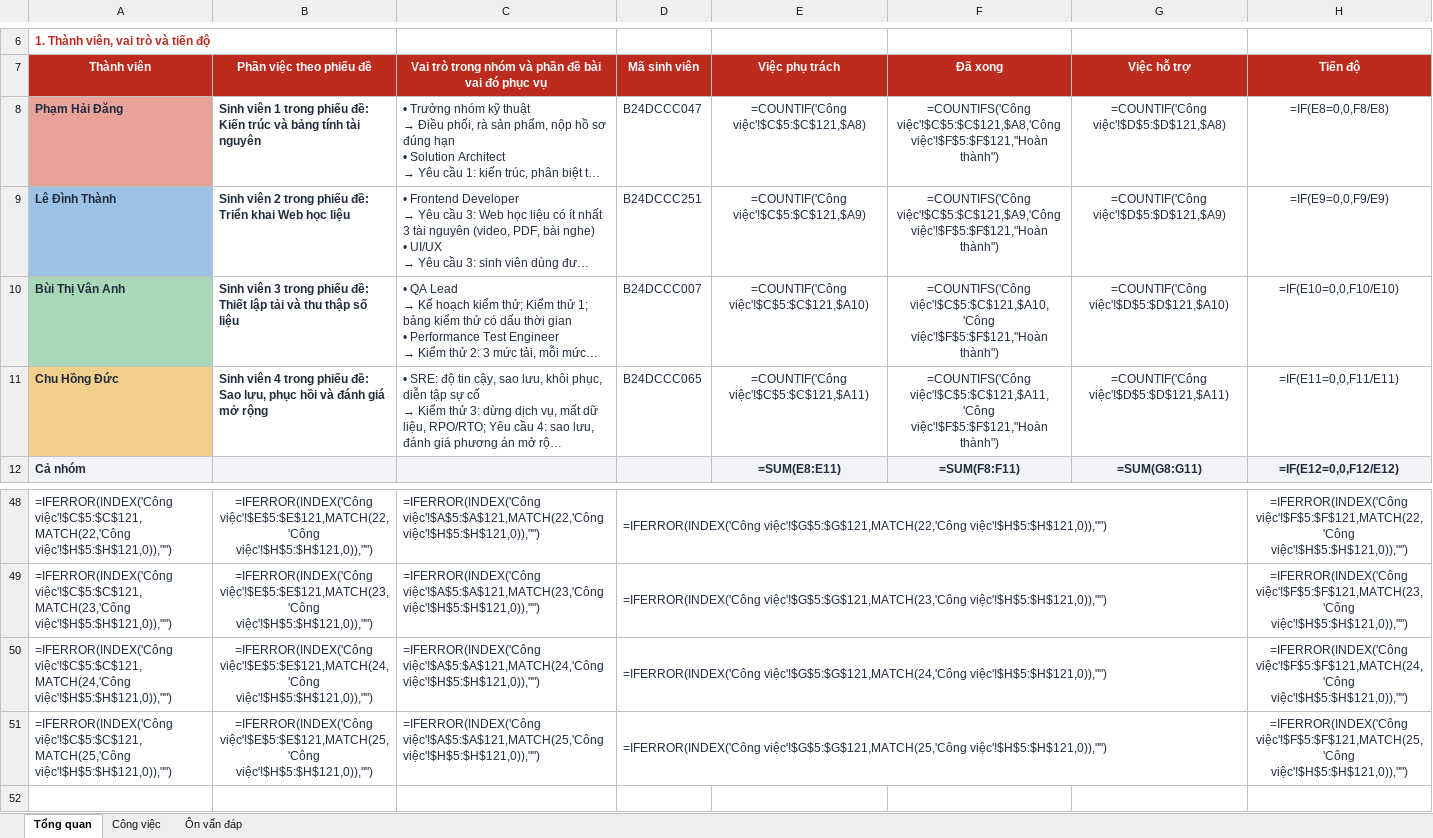
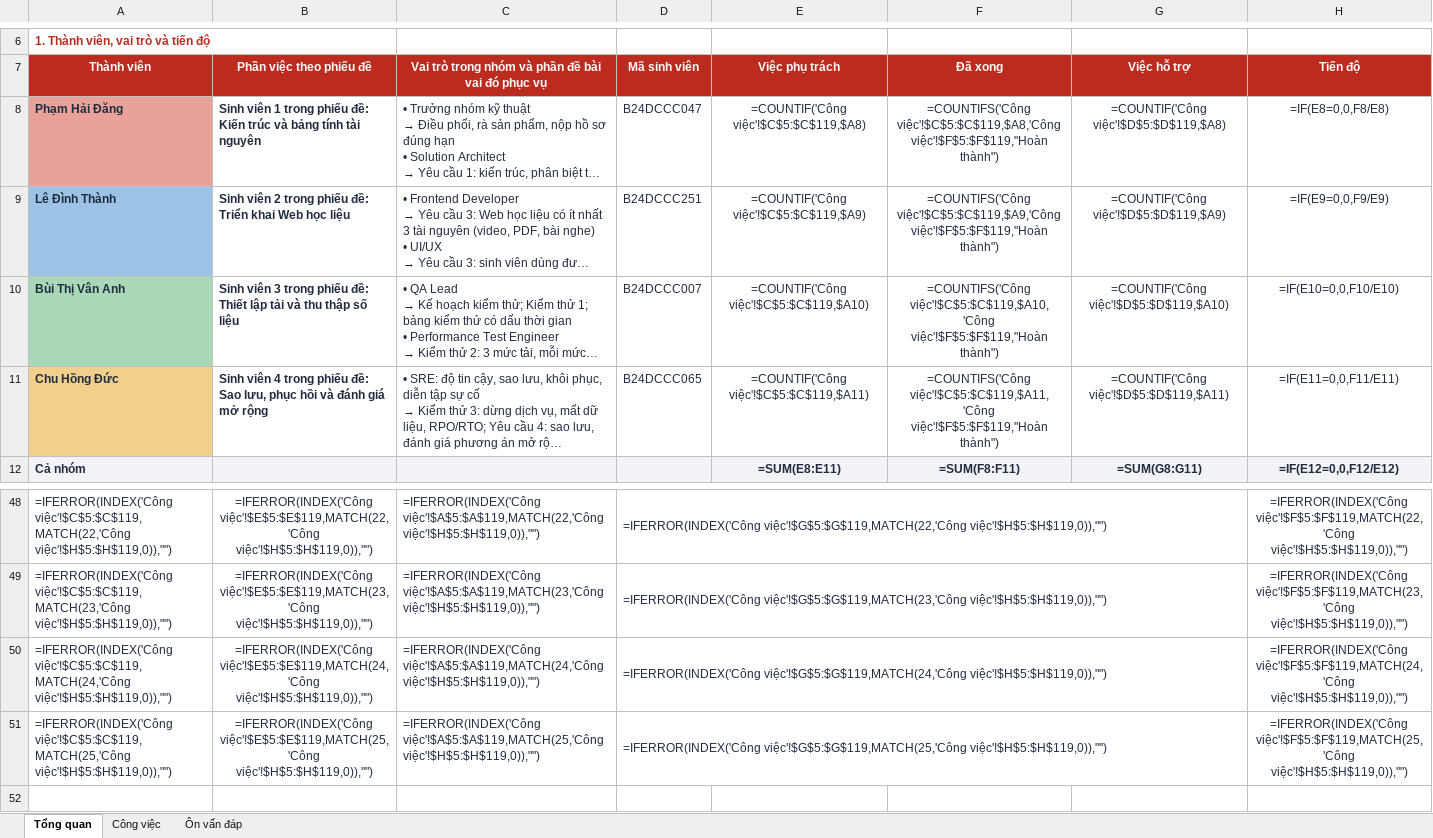
Before and after one commit to DANG-PH/cong-nghe-nen-tang, an Excel workbook: Hanni-RIPT1304-Phan-cong.xlsx, sheet Tổng quan, drawn as a sheet; only a part is shown, gaps mark what is left out; long unchanged cells end in …; values as stored, in another font and other column widths than the file's, no borders; formulas without a stored value are shown as written; conditional formats not drawn; the diff covers the shown part only; the diff names each change by its address in the sheet, - before the commit and + after, or states it on an @@ line.

```diff
--- a/Hanni-RIPT1304-Phan-cong.xlsx (sheet Tổng quan)
+++ b/Hanni-RIPT1304-Phan-cong.xlsx (sheet Tổng quan)
-E8 (Việc phụ trách): =COUNTIF('Công việc'!$C$5:$C$121,$A8)
+E8 (Việc phụ trách): =COUNTIF('Công việc'!$C$5:$C$119,$A8)
-F8 (Đã xong): =COUNTIFS('Công việc'!$C$5:$C$121,$A8,'Công việc'!$F$5:$F$121,"Hoàn thành")
+F8 (Đã xong): =COUNTIFS('Công việc'!$C$5:$C$119,$A8,'Công việc'!$F$5:$F$119,"Hoàn thành")
-G8 (Việc hỗ trợ): =COUNTIF('Công việc'!$D$5:$D$121,$A8)
+G8 (Việc hỗ trợ): =COUNTIF('Công việc'!$D$5:$D$119,$A8)
-E9 (Việc phụ trách): =COUNTIF('Công việc'!$C$5:$C$121,$A9)
+E9 (Việc phụ trách): =COUNTIF('Công việc'!$C$5:$C$119,$A9)
-F9 (Đã xong): =COUNTIFS('Công việc'!$C$5:$C$121,$A9,'Công việc'!$F$5:$F$121,"Hoàn thành")
+F9 (Đã xong): =COUNTIFS('Công việc'!$C$5:$C$119,$A9,'Công việc'!$F$5:$F$119,"Hoàn thành")
-G9 (Việc hỗ trợ): =COUNTIF('Công việc'!$D$5:$D$121,$A9)
+G9 (Việc hỗ trợ): =COUNTIF('Công việc'!$D$5:$D$119,$A9)
-E10 (Việc phụ trách): =COUNTIF('Công việc'!$C$5:$C$121,$A10)
+E10 (Việc phụ trách): =COUNTIF('Công việc'!$C$5:$C$119,$A10)
-F10 (Đã xong): =COUNTIFS('Công việc'!$C$5:$C$121,$A10,'Công việc'!$F$5:$F$121,"Hoàn thành")
+F10 (Đã xong): =COUNTIFS('Công việc'!$C$5:$C$119,$A10,'Công việc'!$F$5:$F$119,"Hoàn thành")
-G10 (Việc hỗ trợ): =COUNTIF('Công việc'!$D$5:$D$121,$A10)
+G10 (Việc hỗ trợ): =COUNTIF('Công việc'!$D$5:$D$119,$A10)
-E11 (Việc phụ trách): =COUNTIF('Công việc'!$C$5:$C$121,$A11)
+E11 (Việc phụ trách): =COUNTIF('Công việc'!$C$5:$C$119,$A11)
-F11 (Đã xong): =COUNTIFS('Công việc'!$C$5:$C$121,$A11,'Công việc'!$F$5:$F$121,"Hoàn thành")
+F11 (Đã xong): =COUNTIFS('Công việc'!$C$5:$C$119,$A11,'Công việc'!$F$5:$F$119,"Hoàn thành")
-G11 (Việc hỗ trợ): =COUNTIF('Công việc'!$D$5:$D$121,$A11)
+G11 (Việc hỗ trợ): =COUNTIF('Công việc'!$D$5:$D$119,$A11)
-A48 (Thành viên): =IFERROR(INDEX('Công việc'!$C$5:$C$121,MATCH(22,'Công việc'!$H$5:$H$121,0)),"")
+A48 (Thành viên): =IFERROR(INDEX('Công việc'!$C$5:$C$119,MATCH(22,'Công việc'!$H$5:$H$119,0)),"")
-B48 (Phần việc theo phiếu đề): =IFERROR(INDEX('Công việc'!$E$5:$E$121,MATCH(22,'Công việc'!$H$5:$H$121,0)),"")
+B48 (Phần việc theo phiếu đề): =IFERROR(INDEX('Công việc'!$E$5:$E$119,MATCH(22,'Công việc'!$H$5:$H$119,0)),"")
-C48: =IFERROR(INDEX('Công việc'!$A$5:$A$121,MATCH(22,'Công việc'!$H$5:$H$121,0)),"")
+C48: =IFERROR(INDEX('Công việc'!$A$5:$A$119,MATCH(22,'Công việc'!$H$5:$H$119,0)),"")
-D48 (Mã sinh viên): =IFERROR(INDEX('Công việc'!$G$5:$G$121,MATCH(22,'Công việc'!$H$5:$H$121,0)),"")
+D48 (Mã sinh viên): =IFERROR(INDEX('Công việc'!$G$5:$G$119,MATCH(22,'Công việc'!$H$5:$H$119,0)),"")
-H48 (Tiến độ): =IFERROR(INDEX('Công việc'!$F$5:$F$121,MATCH(22,'Công việc'!$H$5:$H$121,0)),"")
+H48 (Tiến độ): =IFERROR(INDEX('Công việc'!$F$5:$F$119,MATCH(22,'Công việc'!$H$5:$H$119,0)),"")
-A49 (Thành viên): =IFERROR(INDEX('Công việc'!$C$5:$C$121,MATCH(23,'Công việc'!$H$5:$H$121,0)),"")
+A49 (Thành viên): =IFERROR(INDEX('Công việc'!$C$5:$C$119,MATCH(23,'Công việc'!$H$5:$H$119,0)),"")
-B49 (Phần việc theo phiếu đề): =IFERROR(INDEX('Công việc'!$E$5:$E$121,MATCH(23,'Công việc'!$H$5:$H$121,0)),"")
+B49 (Phần việc theo phiếu đề): =IFERROR(INDEX('Công việc'!$E$5:$E$119,MATCH(23,'Công việc'!$H$5:$H$119,0)),"")
-C49: =IFERROR(INDEX('Công việc'!$A$5:$A$121,MATCH(23,'Công việc'!$H$5:$H$121,0)),"")
+C49: =IFERROR(INDEX('Công việc'!$A$5:$A$119,MATCH(23,'Công việc'!$H$5:$H$119,0)),"")
-D49 (Mã sinh viên): =IFERROR(INDEX('Công việc'!$G$5:$G$121,MATCH(23,'Công việc'!$H$5:$H$121,0)),"")
+D49 (Mã sinh viên): =IFERROR(INDEX('Công việc'!$G$5:$G$119,MATCH(23,'Công việc'!$H$5:$H$119,0)),"")
-H49 (Tiến độ): =IFERROR(INDEX('Công việc'!$F$5:$F$121,MATCH(23,'Công việc'!$H$5:$H$121,0)),"")
+H49 (Tiến độ): =IFERROR(INDEX('Công việc'!$F$5:$F$119,MATCH(23,'Công việc'!$H$5:$H$119,0)),"")
-A50 (Thành viên): =IFERROR(INDEX('Công việc'!$C$5:$C$121,MATCH(24,'Công việc'!$H$5:$H$121,0)),"")
+A50 (Thành viên): =IFERROR(INDEX('Công việc'!$C$5:$C$119,MATCH(24,'Công việc'!$H$5:$H$119,0)),"")
-B50 (Phần việc theo phiếu đề): =IFERROR(INDEX('Công việc'!$E$5:$E$121,MATCH(24,'Công việc'!$H$5:$H$121,0)),"")
+B50 (Phần việc theo phiếu đề): =IFERROR(INDEX('Công việc'!$E$5:$E$119,MATCH(24,'Công việc'!$H$5:$H$119,0)),"")
-C50: =IFERROR(INDEX('Công việc'!$A$5:$A$121,MATCH(24,'Công việc'!$H$5:$H$121,0)),"")
+C50: =IFERROR(INDEX('Công việc'!$A$5:$A$119,MATCH(24,'Công việc'!$H$5:$H$119,0)),"")
-D50 (Mã sinh viên): =IFERROR(INDEX('Công việc'!$G$5:$G$121,MATCH(24,'Công việc'!$H$5:$H$121,0)),"")
+D50 (Mã sinh viên): =IFERROR(INDEX('Công việc'!$G$5:$G$119,MATCH(24,'Công việc'!$H$5:$H$119,0)),"")
-H50 (Tiến độ): =IFERROR(INDEX('Công việc'!$F$5:$F$121,MATCH(24,'Công việc'!$H$5:$H$121,0)),"")
+H50 (Tiến độ): =IFERROR(INDEX('Công việc'!$F$5:$F$119,MATCH(24,'Công việc'!$H$5:$H$119,0)),"")
-A51 (Thành viên): =IFERROR(INDEX('Công việc'!$C$5:$C$121,MATCH(25,'Công việc'!$H$5:$H$121,0)),"")
+A51 (Thành viên): =IFERROR(INDEX('Công việc'!$C$5:$C$119,MATCH(25,'Công việc'!$H$5:$H$119,0)),"")
-B51 (Phần việc theo phiếu đề): =IFERROR(INDEX('Công việc'!$E$5:$E$121,MATCH(25,'Công việc'!$H$5:$H$121,0)),"")
+B51 (Phần việc theo phiếu đề): =IFERROR(INDEX('Công việc'!$E$5:$E$119,MATCH(25,'Công việc'!$H$5:$H$119,0)),"")
-C51: =IFERROR(INDEX('Công việc'!$A$5:$A$121,MATCH(25,'Công việc'!$H$5:$H$121,0)),"")
+C51: =IFERROR(INDEX('Công việc'!$A$5:$A$119,MATCH(25,'Công việc'!$H$5:$H$119,0)),"")
-D51 (Mã sinh viên): =IFERROR(INDEX('Công việc'!$G$5:$G$121,MATCH(25,'Công việc'!$H$5:$H$121,0)),"")
+D51 (Mã sinh viên): =IFERROR(INDEX('Công việc'!$G$5:$G$119,MATCH(25,'Công việc'!$H$5:$H$119,0)),"")
-H51 (Tiến độ): =IFERROR(INDEX('Công việc'!$F$5:$F$121,MATCH(25,'Công việc'!$H$5:$H$121,0)),"")
+H51 (Tiến độ): =IFERROR(INDEX('Công việc'!$F$5:$F$119,MATCH(25,'Công việc'!$H$5:$H$119,0)),"")
```
Also changed, not shown: 119 edited cells elsewhere in this sheet, sheet Công việc, hidden cells, ho-so-nop/so-do-va-bang/bang-tai-nguyen-ip-quyen.xlsx.
